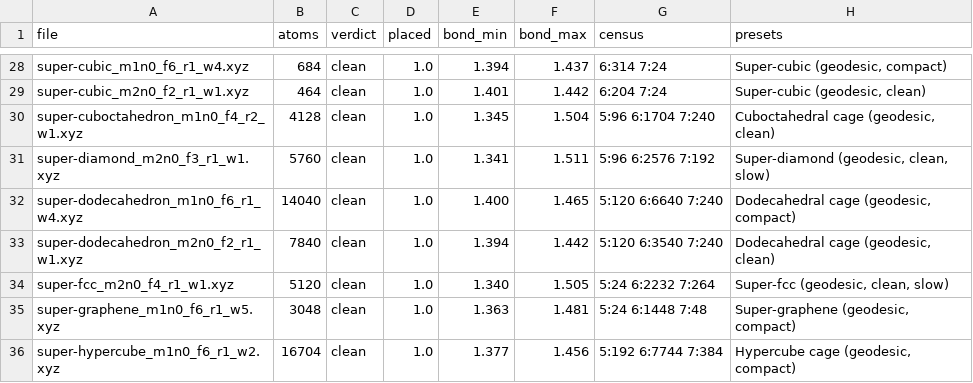
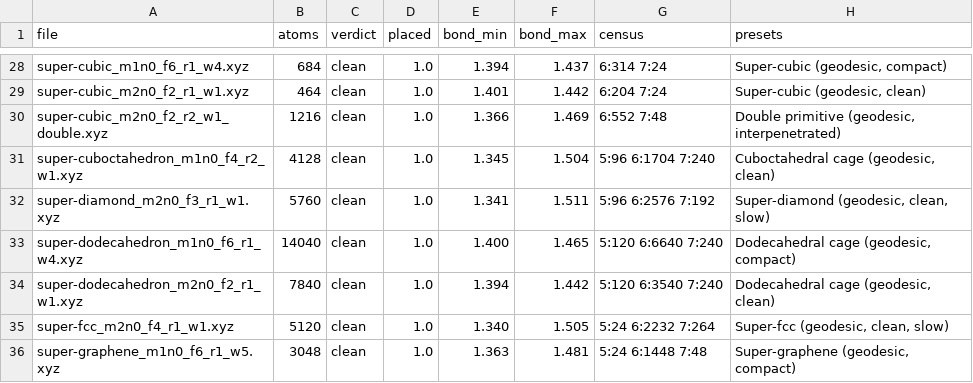
Before and after one commit to jimenelouis808/Cc, a CSV file: catalogo/xyz/index.csv, drawn as a sheet; only a part is shown, gaps mark what is left out; the shorter side is filled out with more unchanged rows.

```diff
--- a/catalogo/xyz/index.csv
+++ b/catalogo/xyz/index.csv
@@ -29,2 +29,3 @@ super-cubic_m1n0_f6_r1_w4.xyz,684,clean,1.0,1.394,1.437,6:314 7:24,"Super-cubic
 super-cubic_m2n0_f2_r1_w1.xyz,464,clean,1.0,1.401,1.442,6:204 7:24,"Super-cubic (geodesic, clean)"
+super-cubic_m2n0_f2_r2_w1_double.xyz,1216,clean,1.0,1.366,1.469,6:552 7:48,"Double primitive (geodesic, interpenetrated)"
 super-cuboctahedron_m1n0_f4_r2_w1.xyz,4128,clean,1.0,1.345,1.504,5:96 6:1704 7:240,"Cuboctahedral cage (geodesic, clean)"
```
Also changed, not shown: 21 other files.
